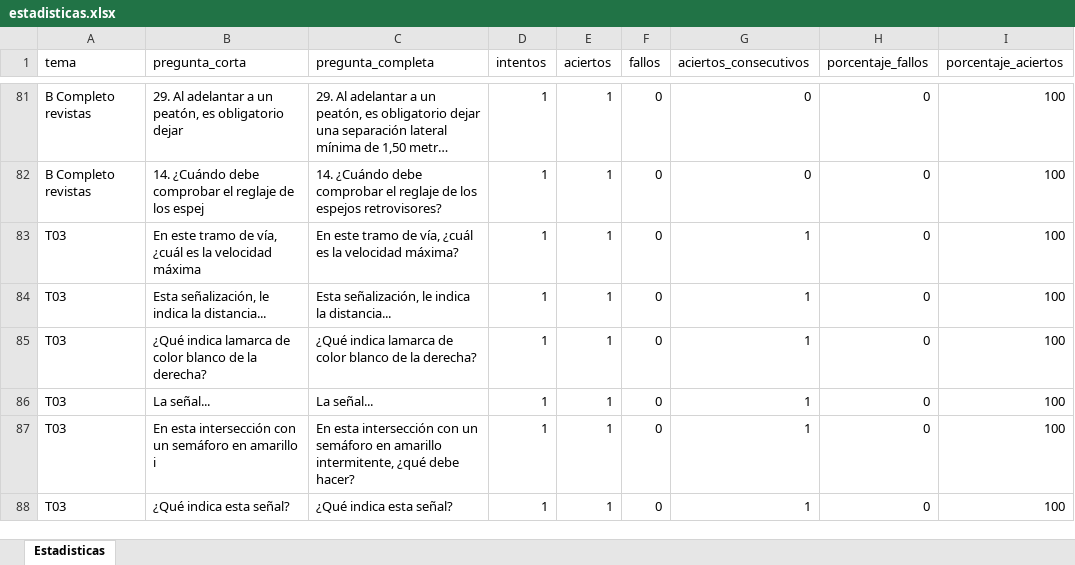
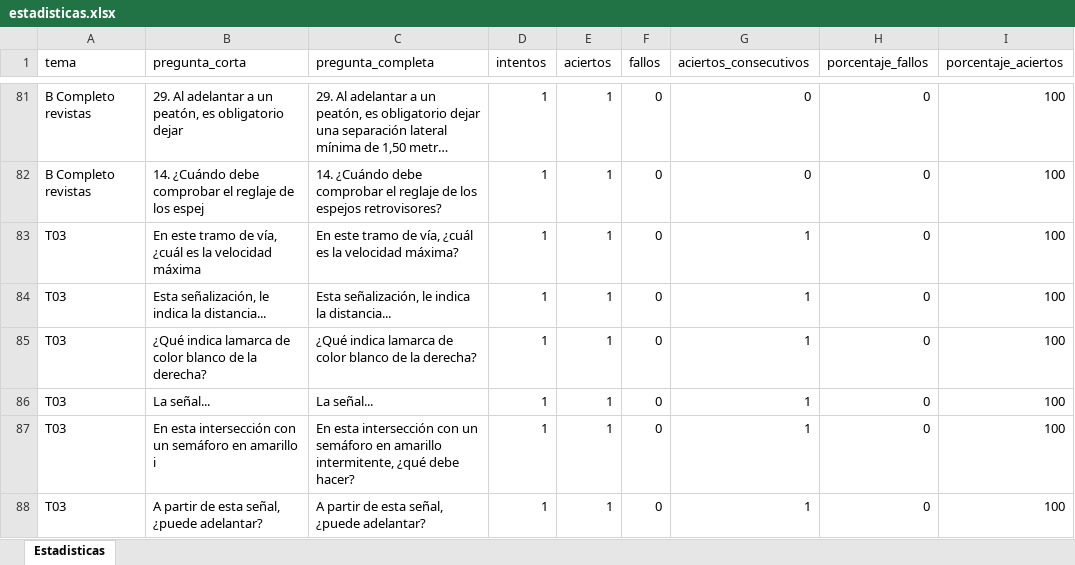
Before and after one commit to Yorchip/AUTOESCUELA, an Excel workbook: estadisticas.xlsx, sheet Estadisticas, drawn as a sheet; only a part is shown, gaps mark what is left out; long unchanged cells end in …; values as stored, in another font and other column widths than the file's, no borders; the diff names each change by its address in the sheet, - before the commit and + after, or states it on an @@ line.

Commit message:
📊 Actualización automática de estadísticas

```diff
--- a/estadisticas.xlsx (sheet Estadisticas)
+++ b/estadisticas.xlsx (sheet Estadisticas)
-B88 (pregunta_corta): ¿Qué indica esta señal?
+B88 (pregunta_corta): A partir de esta señal, ¿puede adelantar?
-C88 (pregunta_completa): ¿Qué indica esta señal?
+C88 (pregunta_completa): A partir de esta señal, ¿puede adelantar?
```
